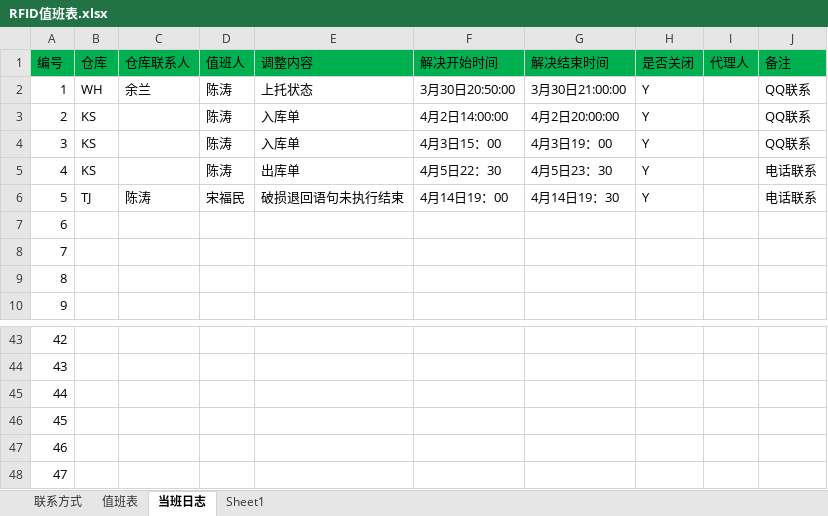
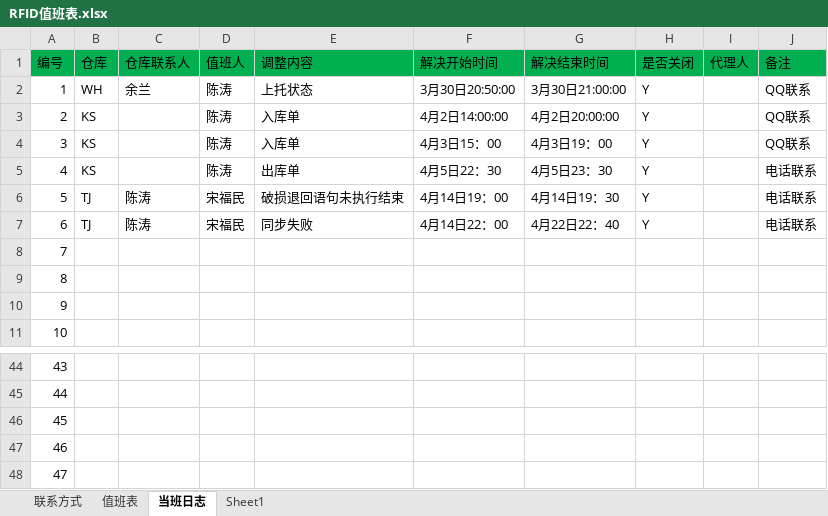
Before and after one commit to Xu3104/RFIDJobPlan, an Excel workbook: RFID值班表.xlsx, sheet 当班日志, drawn as a sheet; only a part is shown, gaps mark what is left out; values as stored, in another font and other column widths than the file's, no borders; removed rows and columns are numbered as before the commit, all else as after; the diff names each change by its address in the sheet, - before the commit and + after, or states it on an @@ line.

Commit message:
Signed-off-by: songfm <songfm@mvs.com.cn>

```diff
--- a/RFID值班表.xlsx (sheet 当班日志)
+++ b/RFID值班表.xlsx (sheet 当班日志)
+row 7: 6 | TJ | 陈涛 | 宋福民 | 同步失败 | 4月14日22：00 | 4月22日22：40 | Y |  | 电话联系
@@ column A (编号) renumbered between rows 8 and 48 @@
-row 48: 47
```
